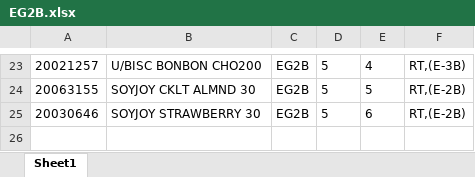
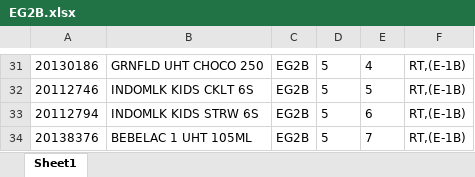
Before and after one commit to Rustandi07/listing, an Excel workbook: E/EG2B.xlsx, sheet Sheet1, drawn as a sheet; only a part is shown, gaps mark what is left out; values as stored, in another font and other column widths than the file's, no borders; addresses are those after the commit; the diff covers the shown part only; the diff names each change by its address in the sheet, - before the commit and + after, or states it on an @@ line.

```diff
--- a/E/EG2B.xlsx (sheet Sheet1)
+++ b/E/EG2B.xlsx (sheet Sheet1)
-A31: 20021257
+A31: 20130186
-B31: U/BISC BONBON CHO200
+B31: GRNFLD UHT CHOCO 250
-F31: RT,(E-3B)
+F31: RT,(E-1B)
-A32: 20063155
+A32: 20112746
-B32: SOYJOY CKLT ALMND 30
+B32: INDOMLK KIDS CKLT 6S
-F32:F33: RT,(E-2B)
+F32:F33: RT,(E-1B)
-A33: 20030646
+A33: 20112794
-B33: SOYJOY STRAWBERRY 30
+B33: INDOMLK KIDS STRW 6S
+row 34: 20138376 | BEBELAC 1 UHT 105ML | EG2B | 5 | 7 | RT,(E-1B)
```
Also changed, not shown: 8 added rows and 55 edited cells elsewhere in this sheet.
